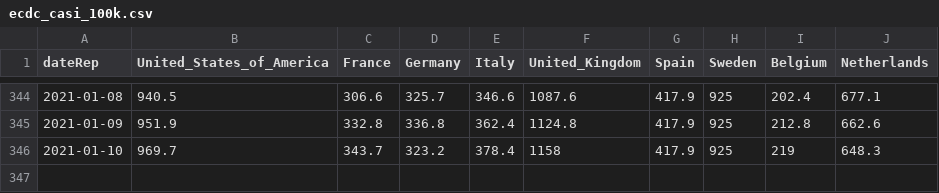
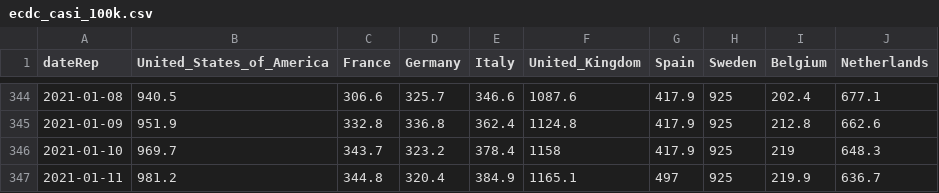
Before and after one commit to Scienzainrete/covid-19, a CSV file: ecdc_casi_100k.csv, drawn as a sheet; only a part is shown, gaps mark what is left out.

```diff
--- a/ecdc_casi_100k.csv
+++ b/ecdc_casi_100k.csv
@@ -346 +346,2 @@
 "2021-01-10",969.7,343.7,323.2,378.4,1158,417.9,925,219,648.3
+"2021-01-11",981.2,344.8,320.4,384.9,1165.1,497,925,219.9,636.7
```
Also changed, not shown: ecdc_morti_100k.csv, owid_vaccini_paese.csv, 1 other file.
